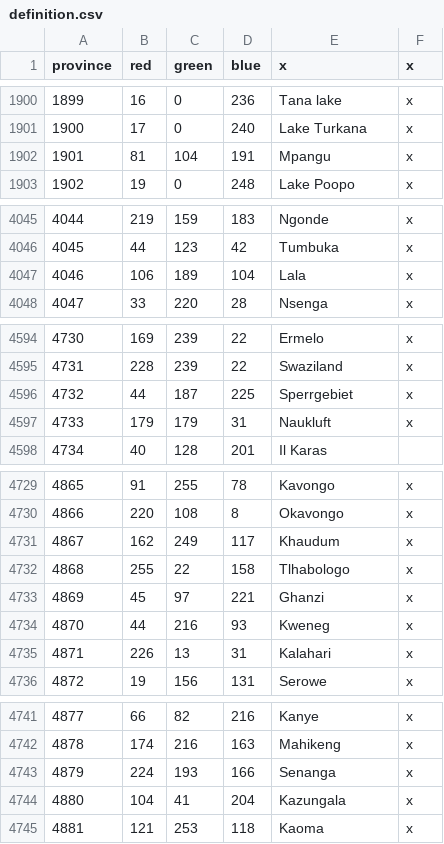
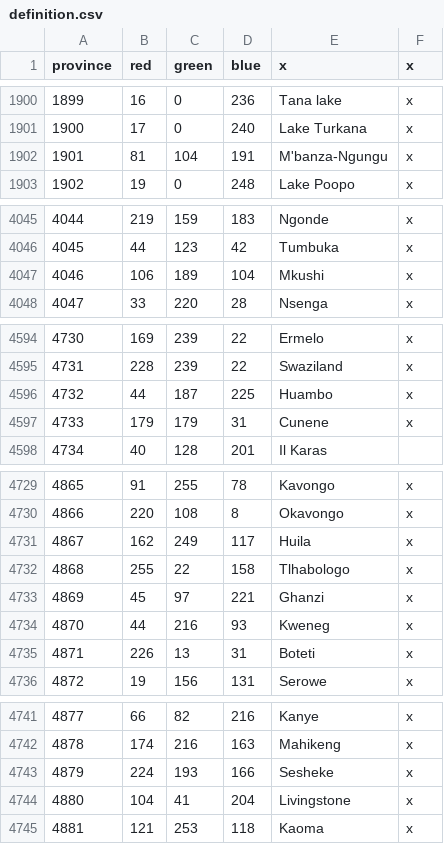
Before and after one commit to LAtE-Team/LAtE-Standalone, a CSV file: LAtE_EU4/map/definition.csv, drawn as a sheet; only a part is shown, gaps mark what is left out; the diff covers the shown part only.

```diff
--- a/LAtE_EU4/map/definition.csv
+++ b/LAtE_EU4/map/definition.csv
@@ -1901,3 +1901,3 @@ province;red;green;blue;x;x
 1900;17;0;240;Lake Turkana;x
-1901;81;104;191;Mpangu;x
+1901;81;104;191;M'banza-Ngungu;x
 1902;19;0;248;Lake Poopo;x
@@ -4046,3 +4046,3 @@ province;red;green;blue;x;x
 4045;44;123;42;Tumbuka;x
-4046;106;189;104;Lala;x
+4046;106;189;104;Mkushi;x
 4047;33;220;28;Nsenga;x
@@ -4595,4 +4595,4 @@ province;red;green;blue;x;x
 4731;228;239;22;Swaziland;x
-4732;44;187;225;Sperrgebiet;x
-4733;179;179;31;Naukluft;x
+4732;44;187;225;Huambo;x
+4733;179;179;31;Cunene;x
 4734;40;128;201;Il Karas;
@@ -4730,3 +4730,3 @@ province;red;green;blue;x;x
 4866;220;108;8;Okavongo;x
-4867;162;249;117;Khaudum;x
+4867;162;249;117;Huila;x
 4868;255;22;158;Tlhabologo ;x
@@ -4734,3 +4734,3 @@ province;red;green;blue;x;x
 4870;44;216;93;Kweneg;x
-4871;226;13;31;Kalahari;x
+4871;226;13;31;Boteti;x
 4872;19;156;131;Serowe;x
@@ -4742,4 +4742,4 @@ province;red;green;blue;x;x
 4878;174;216;163;Mahikeng;x
-4879;224;193;166;Senanga;x
-4880;104;41;204;Kazungala;x
+4879;224;193;166;Sesheke;x
+4880;104;41;204;Livingstone;x
 4881;121;253;118;Kaoma;x
```
Also changed, not shown: 30 edited cells elsewhere in this file, 40 other files.
